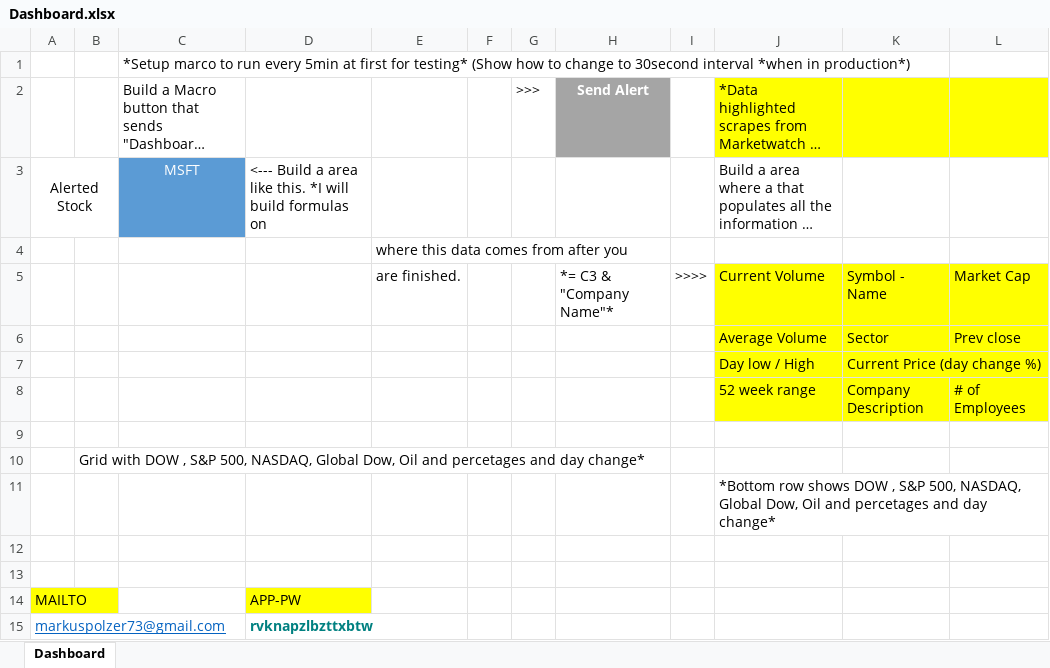
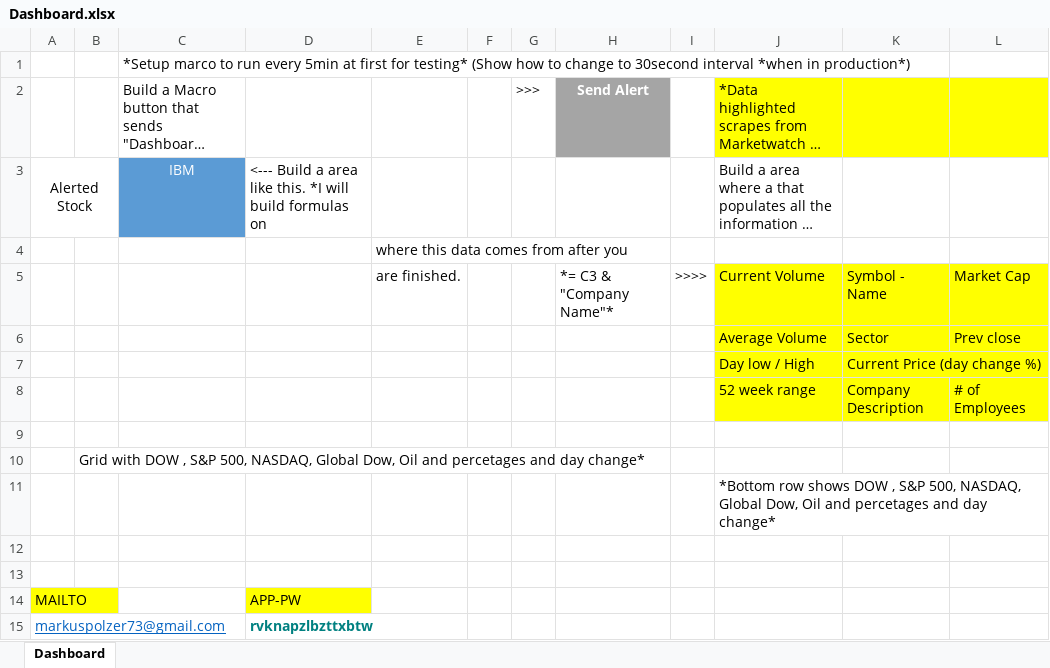
Before and after one commit to Rapid1898-code/Python-Diverses, an Excel workbook: Webscraping with BeautifulSoup/Dashboard.xlsx, sheet Dashboard, drawn as a sheet; long unchanged cells end in …; values as stored, in another font and other column widths than the file's, no borders; the diff names each change by its address in the sheet, - before the commit and + after, or states it on an @@ line.

```diff
--- a/Webscraping with BeautifulSoup/Dashboard.xlsx (sheet Dashboard)
+++ b/Webscraping with BeautifulSoup/Dashboard.xlsx (sheet Dashboard)
-C3: MSFT
+C3: IBM
```
Also changed, not shown: Webscraping with BeautifulSoup/AlertTracker.xlsx, 4 other files.
